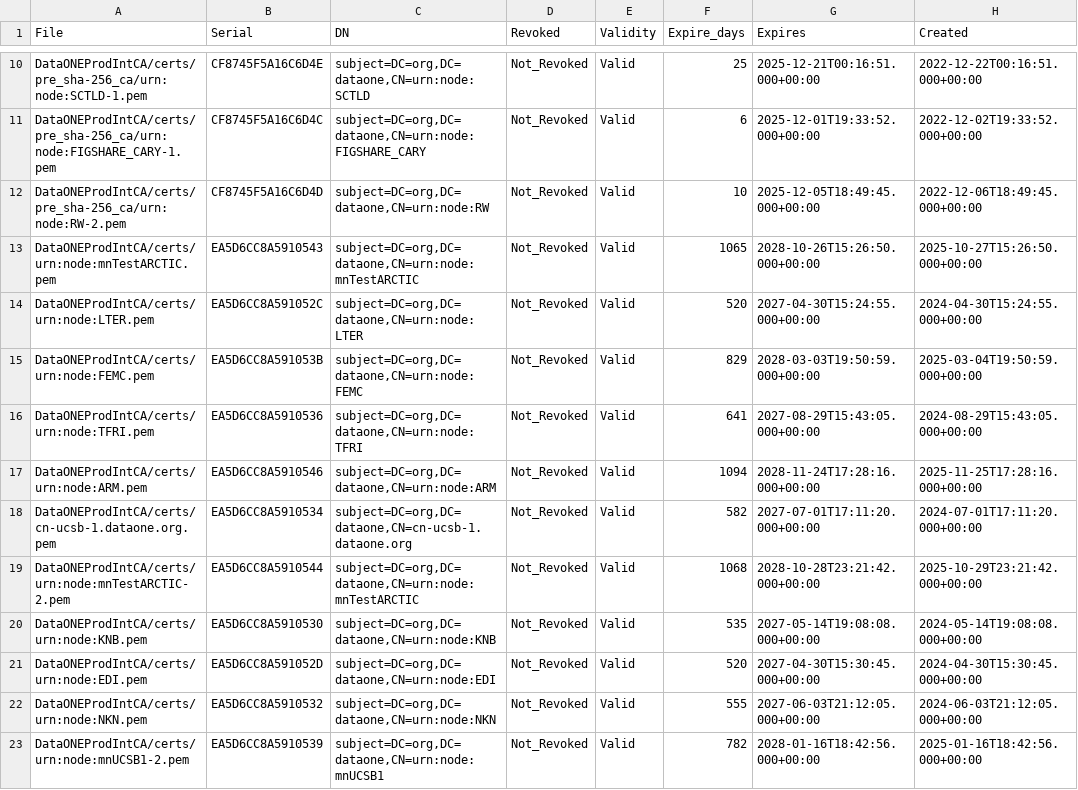
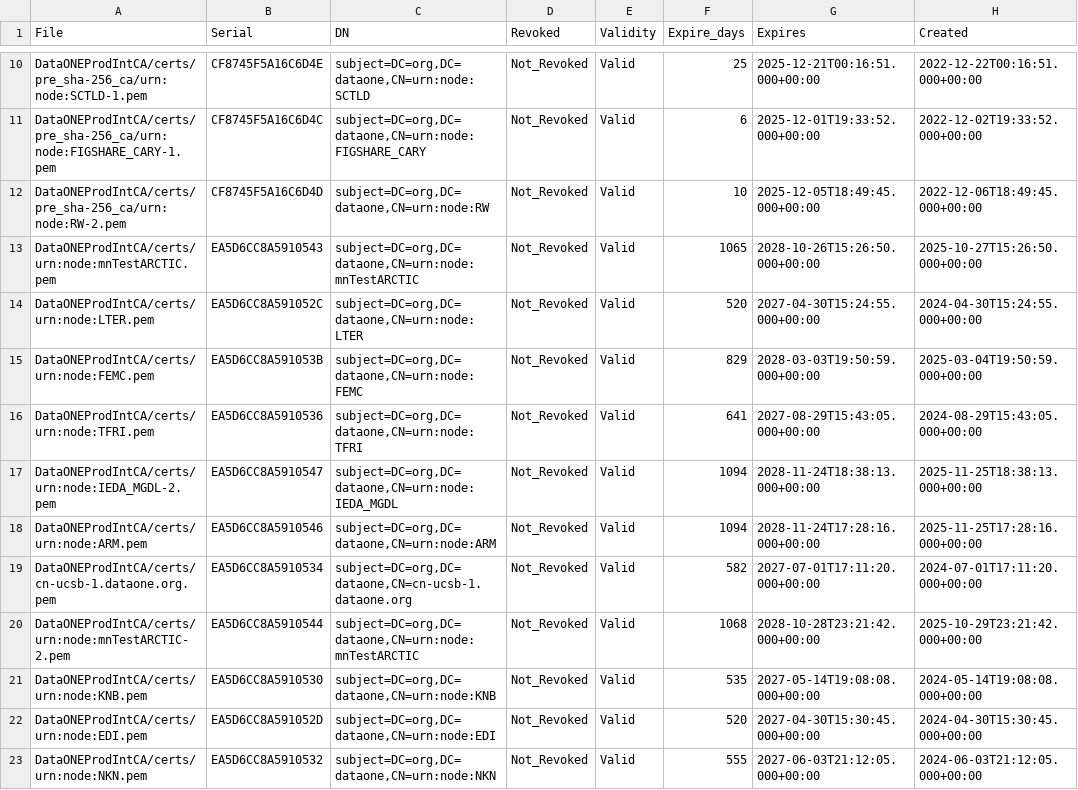
Before and after one commit to DataONEorg/ca, a CSV file: prod_cert_status.csv, drawn as a sheet; only a part is shown, gaps mark what is left out; the shorter side is filled out with more unchanged rows; the diff names each change by its address in the sheet, - before the commit and + after, or states it on an @@ line.

```diff
--- a/prod_cert_status.csv
+++ b/prod_cert_status.csv
+row 17: DataONEProdIntCA/certs/urn:node:IEDA_MGDL-2.pem | EA5D6CC8A5910547 | subject=DC=org,DC=dataone,CN=urn:node:IEDA_MGDL | Not_Revoked | Valid | 1094 | 2028-11-24T18:38:13.000+00:00 | 2025-11-25T18:38:13.000+00:00
```
Also changed, not shown: 2 other files.
